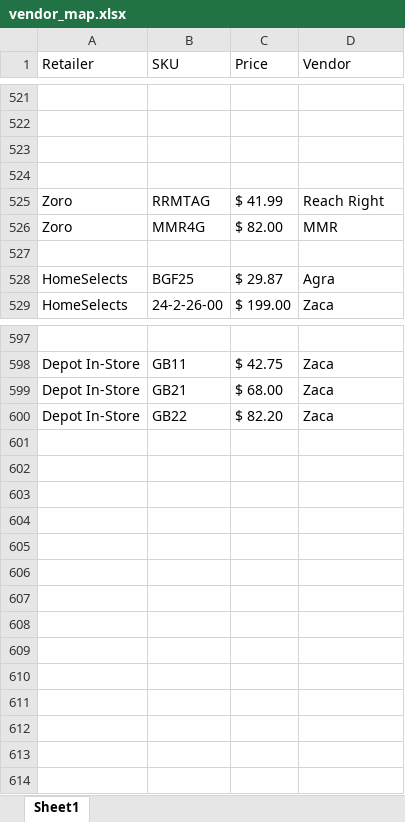
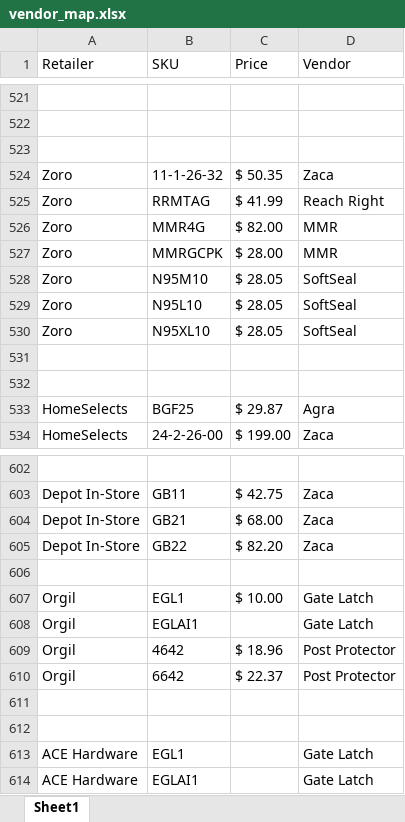
Before and after one commit to CornerstoneProductsGroup/Sales-Report-App-Main, an Excel workbook: vendor_map.xlsx, sheet Sheet1, drawn as a sheet; only a part is shown, gaps mark what is left out; values as stored, in another font and other column widths than the file's, no borders; the diff covers the shown part only; the diff names each change by its address in the sheet, - before the commit and + after, or states it on an @@ line.

```diff
--- a/vendor_map.xlsx (sheet Sheet1)
+++ b/vendor_map.xlsx (sheet Sheet1)
-row 524: (empty)
+row 524: Zoro | 11-1-26-32 | $ 50.35 | Zaca
+row 527: Zoro | MMRGCPK | $ 28.00 | MMR
+row 528: Zoro | N95M10 | $ 28.05 | SoftSeal
+row 529: Zoro | N95L10 | $ 28.05 | SoftSeal
+row 530: Zoro | N95XL10 | $ 28.05 | SoftSeal
+row 531: (empty)
+row 606: (empty)
+row 607: Orgil | EGL1 | $ 10.00 | Gate Latch
+row 608: Orgil | EGLAI1 |  | Gate Latch
+row 609: Orgil | 4642 | $ 18.96 | Post Protector
+row 610: Orgil | 6642 | $ 22.37 | Post Protector
+row 611: (empty)
+row 612: (empty)
+row 613: ACE Hardware | EGL1 |  | Gate Latch
+row 614: ACE Hardware | EGLAI1 |  | Gate Latch
```
Also changed, not shown: 63 edited cells elsewhere in this sheet.
